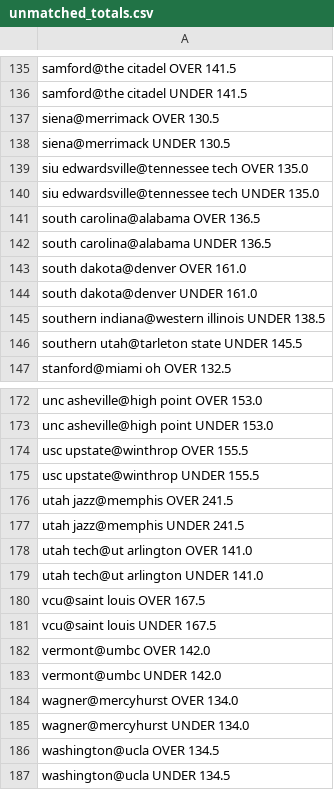
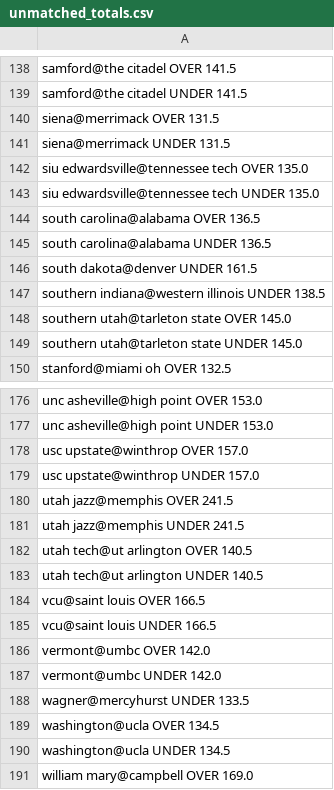
Before and after one commit to JahsonWestby/Kalshi-edge-finder, a CSV file: data/unmatched_totals.csv, drawn as a sheet; only a part is shown, gaps mark what is left out; the shorter side is filled out with more unchanged rows; the diff covers the shown part only.

```diff
--- a/data/unmatched_totals.csv
+++ b/data/unmatched_totals.csv
@@ -136,4 +139,4 @@ samford@the citadel OVER 141.5
 samford@the citadel UNDER 141.5
-siena@merrimack OVER 130.5
-siena@merrimack UNDER 130.5
+siena@merrimack OVER 131.5
+siena@merrimack UNDER 131.5
 siu edwardsville@tennessee tech OVER 135.0
@@ -142,6 +145,6 @@ south carolina@alabama OVER 136.5
 south carolina@alabama UNDER 136.5
-south dakota@denver OVER 161.0
-south dakota@denver UNDER 161.0
+south dakota@denver UNDER 161.5
 southern indiana@western illinois UNDER 138.5
-southern utah@tarleton state UNDER 145.5
+southern utah@tarleton state OVER 145.0
+southern utah@tarleton state UNDER 145.0
 stanford@miami oh OVER 132.5
@@ -173,14 +177,13 @@ unc asheville@high point OVER 153.0
 unc asheville@high point UNDER 153.0
-usc upstate@winthrop OVER 155.5
-usc upstate@winthrop UNDER 155.5
+usc upstate@winthrop OVER 157.0
+usc upstate@winthrop UNDER 157.0
 utah jazz@memphis OVER 241.5
 utah jazz@memphis UNDER 241.5
-utah tech@ut arlington OVER 141.0
-utah tech@ut arlington UNDER 141.0
-vcu@saint louis OVER 167.5
-vcu@saint louis UNDER 167.5
+utah tech@ut arlington OVER 140.5
+utah tech@ut arlington UNDER 140.5
+vcu@saint louis OVER 166.5
+vcu@saint louis UNDER 166.5
 vermont@umbc OVER 142.0
 vermont@umbc UNDER 142.0
-wagner@mercyhurst OVER 134.0
-wagner@mercyhurst UNDER 134.0
+wagner@mercyhurst UNDER 133.5
 washington@ucla OVER 134.5
```
Also changed, not shown: 6 added rows, 2 removed rows and 33 edited cells elsewhere in this file, data/edges_found.csv, data/unmatched_teams.csv, 13 other files.
